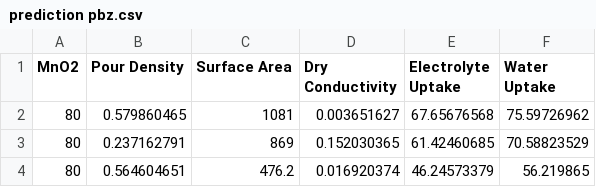
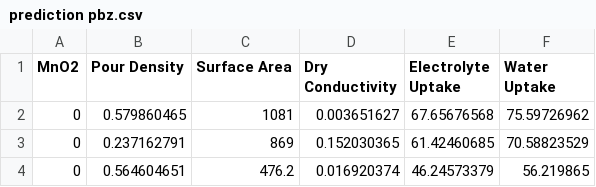
Before and after one commit to nahdarantung/Thesis, a CSV file: prediction pbz.csv, drawn as a sheet.

Commit message:
Update prediction pbz.csv

```diff
--- a/prediction pbz.csv
+++ b/prediction pbz.csv
@@ -1,4 +1,4 @@
 MnO2,Pour Density,Surface Area,Dry Conductivity,Electrolyte Uptake,Water Uptake
-80,0.579860465,1081,0.003651627,67.65676568,75.59726962
-80,0.237162791,869,0.152030365,61.42460685,70.58823529
-80,0.564604651,476.2,0.016920374,46.24573379,56.219865
+0,0.579860465,1081,0.003651627,67.65676568,75.59726962
+0,0.237162791,869,0.152030365,61.42460685,70.58823529
+0,0.564604651,476.2,0.016920374,46.24573379,56.219865
```
